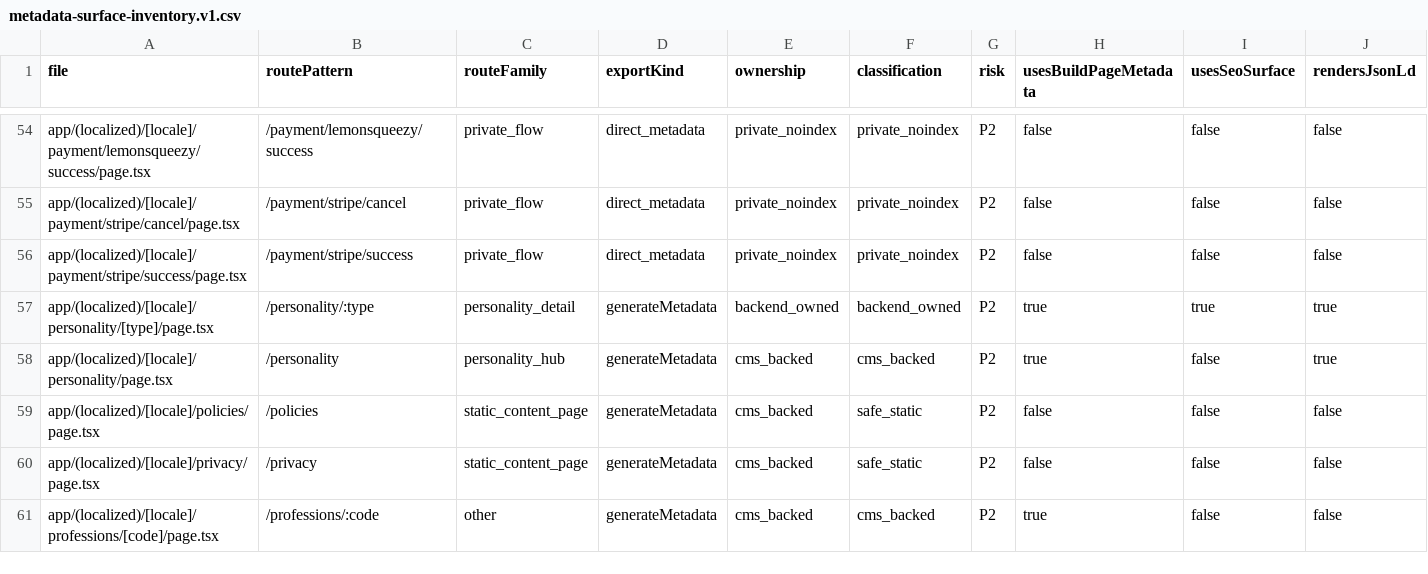
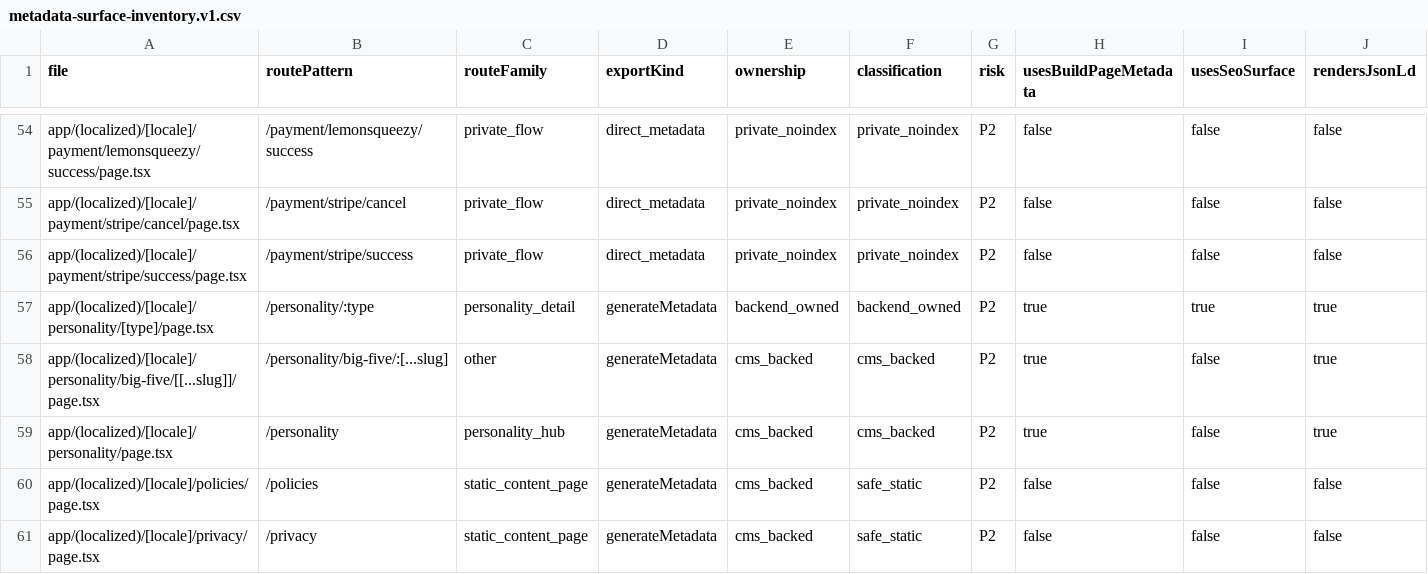
Before and after one commit to fermatmind/fap-web, a CSV file: docs/seo/generated/metadata-surface-inventory.v1.csv, drawn as a sheet; only a part is shown, gaps mark what is left out; the shorter side is filled out with more unchanged rows; rows hold the shown columns only; the diff names each change by its address in the sheet, - before the commit and + after, or states it on an @@ line.

Commit message:
PERSONALITY-BIG5-V1-NOINDEX-RENDER-01: render Big Five V1 noindex assets (#1143)
* feat(personality): render Big Five noindex public assets

* chore(codex): record Big Five noindex PR state

* test(personality): make Big Five noindex scope guard CI-safe

* test(personality): harden Big Five noindex scope guard fallback

* test(personality): guard Big Five scope check in shallow CI

```diff
--- a/docs/seo/generated/metadata-surface-inventory.v1.csv
+++ b/docs/seo/generated/metadata-surface-inventory.v1.csv
+row 58: app/(localized)/[locale]/personality/big-five/[[...slug]]/page.tsx | /personality/big-five/:[...slug] | other | generateMetadata | cms_backed | cms_backed | P2 | true | false | true
```
Also changed, not shown: 16 other files.
